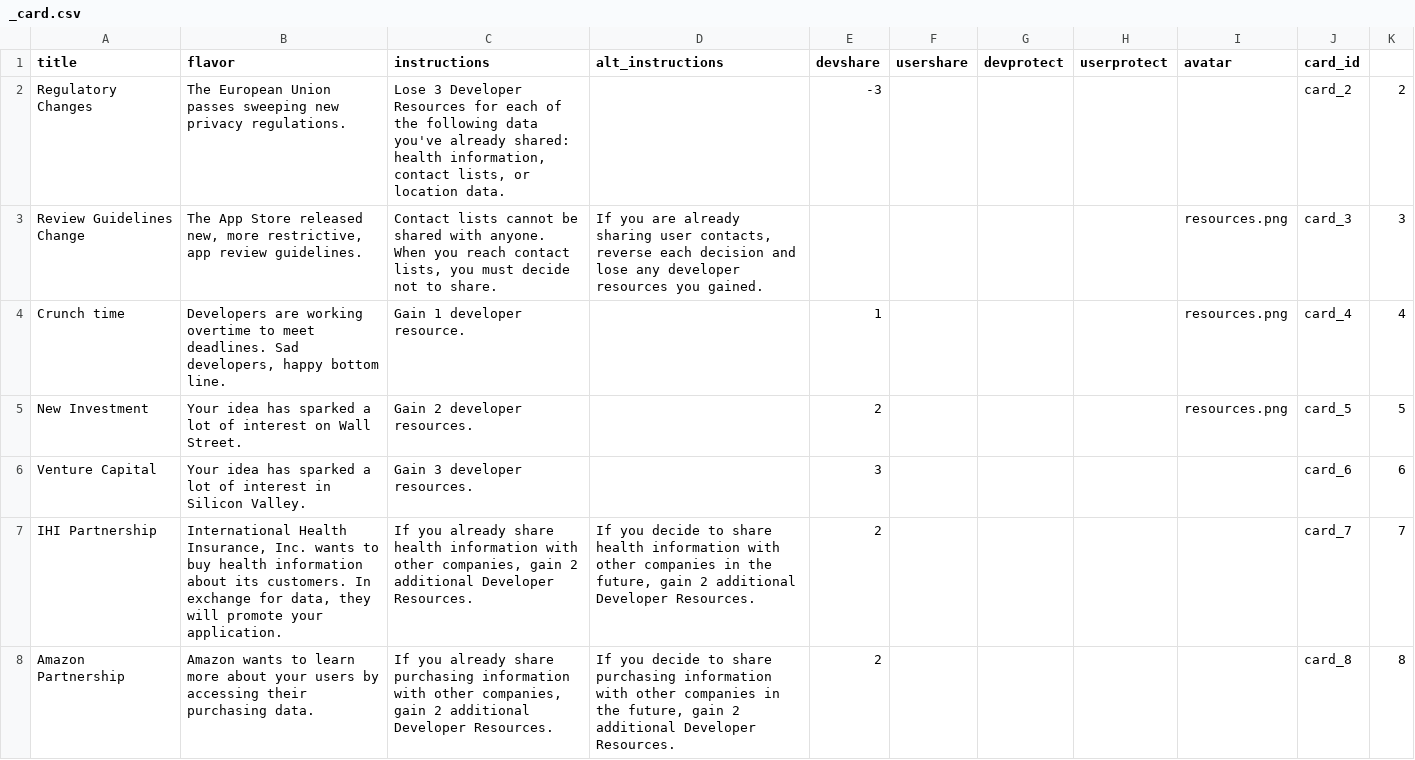
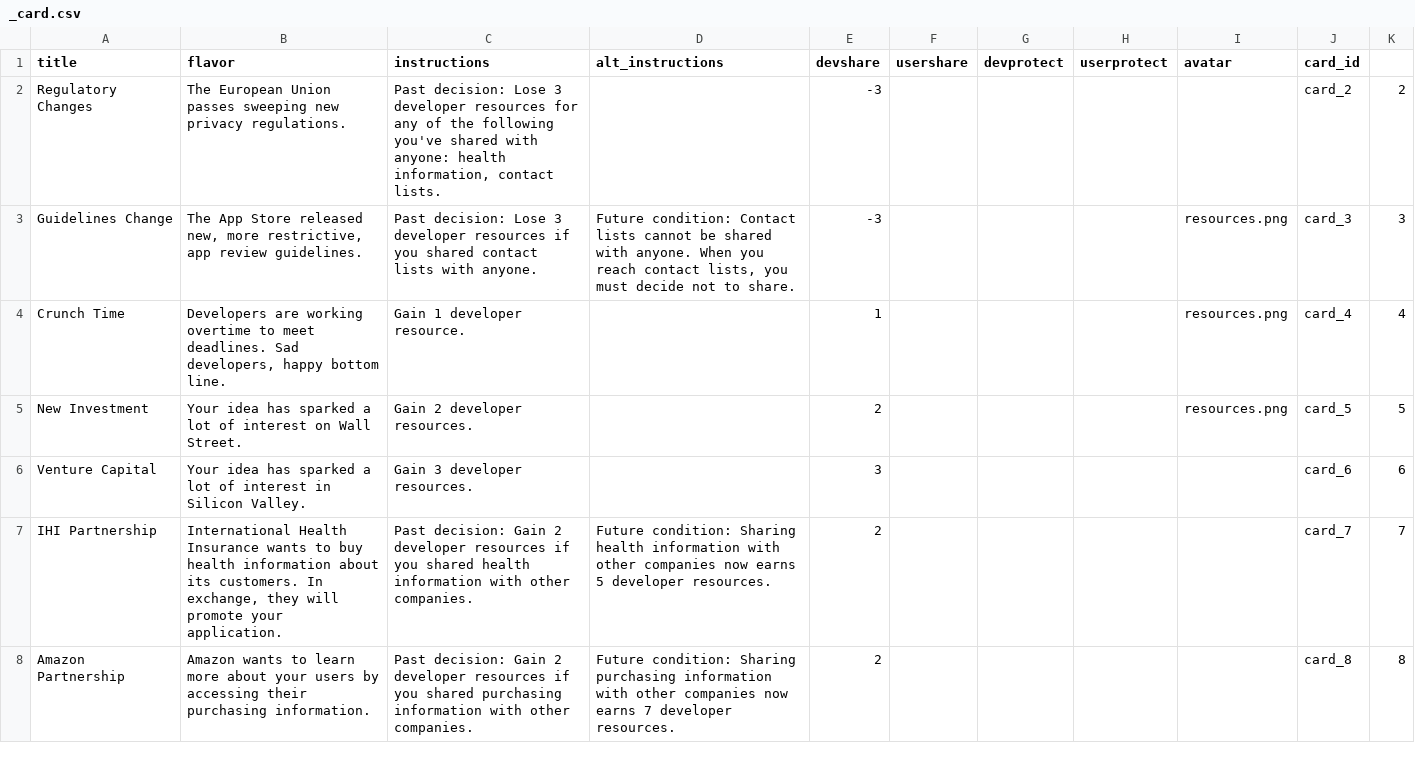
Before and after one commit to evidlab/PbDBoardGame, a CSV file: eventcards/_card.csv, drawn as a sheet; only a part is shown; the diff covers the shown part only.

```diff
--- a/eventcards/_card.csv
+++ b/eventcards/_card.csv
@@ -1,8 +1,8 @@
 title,flavor,instructions,alt_instructions,devshare,usershare,devprotect,userprotect,avatar,card_id,
-Regulatory Changes,The European Union passes sweeping new privacy regulations.,"Lose 3 Developer Resources for each of the following data you've already shared: health information, contact lists, or location data.",,-3,,,,,card_2,2
-Review Guidelines Change,"The App Store released new, more restrictive, app review guidelines.","Contact lists cannot be shared with anyone. When you reach contact lists, you must decide not to share.","If you are already sharing user contacts, reverse each decision and lose any developer resources you gained.",,,,,resources.png,card_3,3
-Crunch time,"Developers are working overtime to meet deadlines. Sad developers, happy bottom line.",Gain 1 developer resource.,,1,,,,resources.png,card_4,4
+Regulatory Changes,The European Union passes sweeping new privacy regulations.,"Past decision: Lose 3 developer resources for any of the following you've shared with anyone: health information, contact lists.",,-3,,,,,card_2,2
+Guidelines Change,"The App Store released new, more restrictive, app review guidelines.",Past decision: Lose 3 developer resources if you shared contact lists with anyone.,"Future condition: Contact lists cannot be shared with anyone. When you reach contact lists, you must decide not to share.",-3,,,,resources.png,card_3,3
+Crunch Time,"Developers are working overtime to meet deadlines. Sad developers, happy bottom line.",Gain 1 developer resource.,,1,,,,resources.png,card_4,4
 New Investment,Your idea has sparked a lot of interest on Wall Street.,Gain 2 developer resources.,,2,,,,resources.png,card_5,5
 Venture Capital,Your idea has sparked a lot of interest in Silicon Valley.,Gain 3 developer resources.,,3,,,,,card_6,6
-IHI Partnership,"International Health Insurance, Inc. wants to buy health information about its customers. In exchange for data, they will promote your application.","If you already share health information with other companies, gain 2 additional Developer Resources.","If you decide to share health information with other companies in the future, gain 2 additional Developer Resources.",2,,,,,card_7,7
-Amazon Partnership,Amazon wants to learn more about your users by accessing their purchasing data.,"If you already share purchasing information with other companies, gain 2 additional Developer Resources.","If you decide to share purchasing information with other companies in the future, gain 2 additional Developer Resources.",2,,,,,card_8,8
+IHI Partnership,"International Health Insurance wants to buy health information about its customers. In exchange, they will promote your application.",Past decision: Gain 2 developer resources if you shared health information with other companies.,Future condition: Sharing health information with other companies now earns 5 developer resources.,2,,,,,card_7,7
+Amazon Partnership,Amazon wants to learn more about your users by accessing their purchasing information.,Past decision: Gain 2 developer resources if you shared purchasing information with other companies.,Future condition: Sharing purchasing information with other companies now earns 7 developer resources.,2,,,,,card_8,8
```
Also changed, not shown: 61 edited cells elsewhere in this file, 2 other files.
